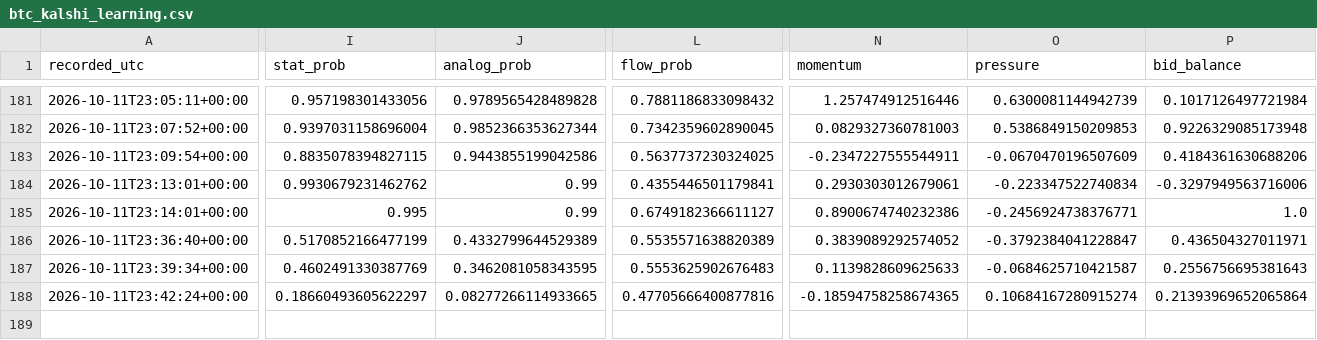
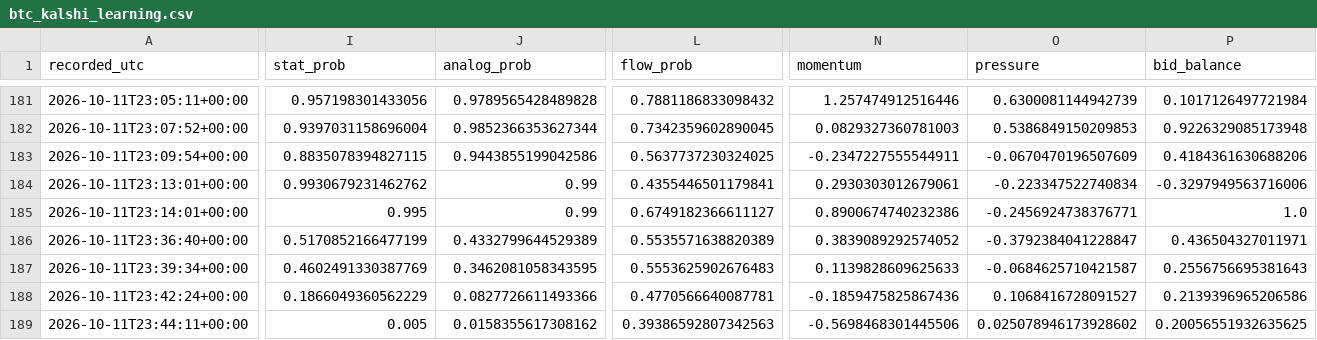
Before and after one commit to angelmoz881-collab/btc-kalshi-dashboard, a CSV file: data/btc_kalshi_learning.csv, drawn as a sheet; only a part is shown, gaps mark what is left out; rows hold the shown columns only; the diff covers the shown part only; the diff names each change by its address in the sheet, - before the commit and + after, or states it on an @@ line.

Commit message:
Update BTC Kalshi adaptive learning history

```diff
--- a/data/btc_kalshi_learning.csv
+++ b/data/btc_kalshi_learning.csv
-I188 (stat_prob): 0.18660493605622297
+I188 (stat_prob): 0.1866049360562229
-J188 (analog_prob): 0.08277266114933665
+J188 (analog_prob): 0.0827726611493366
-L188 (flow_prob): 0.47705666400877816
+L188 (flow_prob): 0.4770566640087781
-N188 (momentum): -0.18594758258674365
+N188 (momentum): -0.1859475825867436
-O188 (pressure): 0.10684167280915274
+O188 (pressure): 0.1068416728091527
-P188 (bid_balance): 0.21393969652065864
+P188 (bid_balance): 0.2139396965206586
+row 189: 2026-10-11T23:44:11+00:00 | 0.005 | 0.0158355617308162 | 0.39386592807342563 | -0.5698468301445506 | 0.025078946173928602 | 0.20056551932635625
```
Also changed, not shown: 2 edited cells elsewhere in this file.
